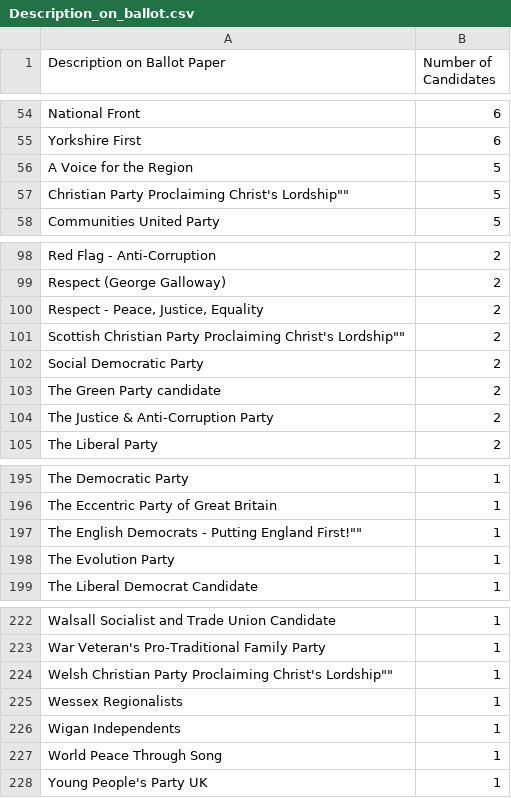
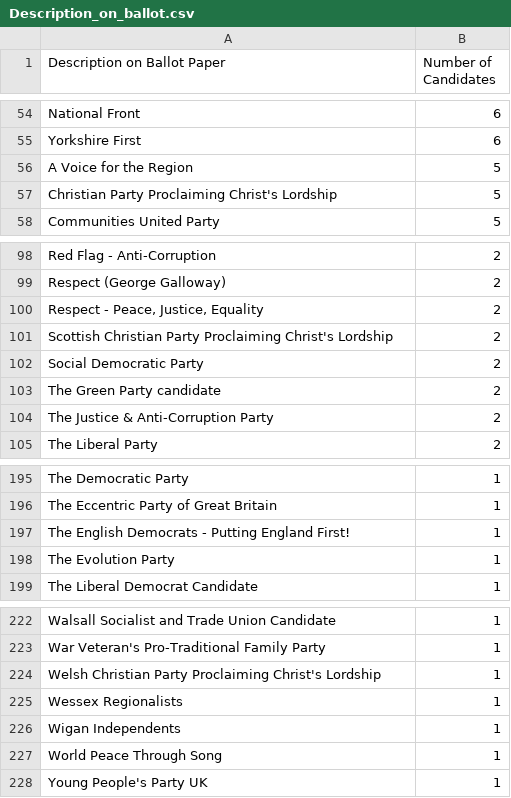
Before and after one commit to HeikkiVesanto/UK2015GEResults, a CSV file: Description_on_ballot.csv, drawn as a sheet; only a part is shown, gaps mark what is left out.

Commit message:
Update Description_on_ballot.csv

```diff
--- a/Description_on_ballot.csv
+++ b/Description_on_ballot.csv
@@ -56,3 +56,3 @@
 "A Voice for the Region",5
-"Christian Party "Proclaiming Christ's Lordship"",5
+"Christian Party Proclaiming Christ's Lordship",5
 "Communities United Party",5
@@ -100,3 +100,3 @@
 "Respect - Peace, Justice, Equality",2
-"Scottish Christian Party "Proclaiming Christ's Lordship"",2
+"Scottish Christian Party Proclaiming Christ's Lordship",2
 "Social Democratic Party",2
@@ -196,3 +196,3 @@
 "The Eccentric Party of Great Britain",1
-"The English Democrats - "Putting England First!"",1
+"The English Democrats - Putting England First!",1
 "The Evolution Party",1
@@ -223,3 +223,3 @@
 "War Veteran's Pro-Traditional Family Party",1
-"Welsh Christian Party "Proclaiming Christ's Lordship"",1
+"Welsh Christian Party Proclaiming Christ's Lordship",1
 "Wessex Regionalists",1
```
